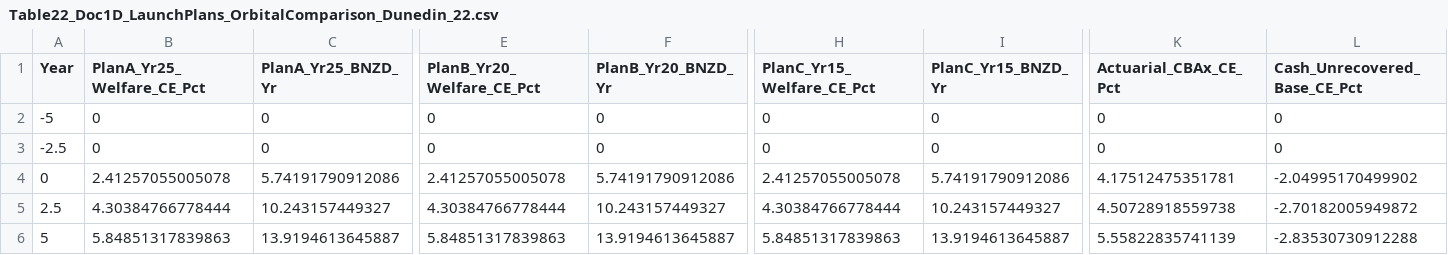
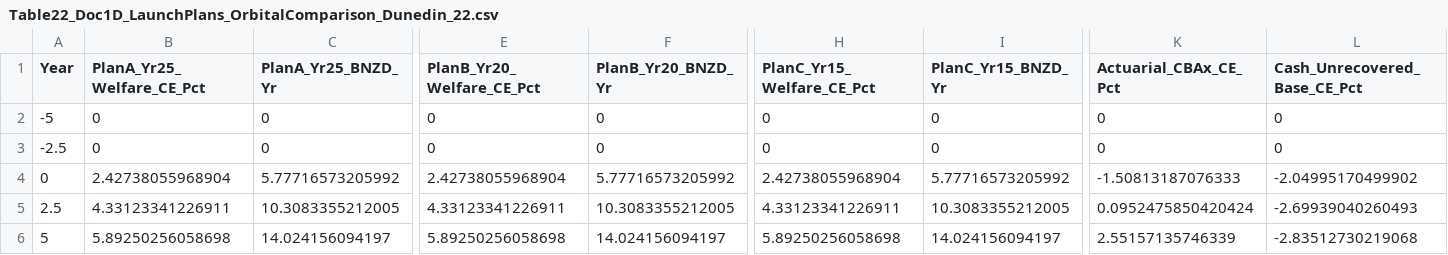
Before and after one commit to MichaelTiemann/IGWelfare, a CSV file: Output_NZ_4Region_Intergen/Table22_Doc1D_LaunchPlans_OrbitalComparison_Dunedin_22.csv, drawn as a sheet; only a part is shown, gaps mark what is left out; the diff covers the shown part only; the diff names each change by its address in the sheet, - before the commit and + after, or states it on an @@ line.

Commit message:
Checkpoint complete; armada launch is in

```diff
--- a/Output_NZ_4Region_Intergen/Table22_Doc1D_LaunchPlans_OrbitalComparison_Dunedin_22.csv
+++ b/Output_NZ_4Region_Intergen/Table22_Doc1D_LaunchPlans_OrbitalComparison_Dunedin_22.csv
-B4 (PlanA_Yr25_Welfare_CE_Pct): 2.41257055005078
+B4 (PlanA_Yr25_Welfare_CE_Pct): 2.42738055968904
-C4 (PlanA_Yr25_BNZD_Yr): 5.74191790912086
+C4 (PlanA_Yr25_BNZD_Yr): 5.77716573205992
-E4 (PlanB_Yr20_Welfare_CE_Pct): 2.41257055005078
+E4 (PlanB_Yr20_Welfare_CE_Pct): 2.42738055968904
-F4 (PlanB_Yr20_BNZD_Yr): 5.74191790912086
+F4 (PlanB_Yr20_BNZD_Yr): 5.77716573205992
-H4 (PlanC_Yr15_Welfare_CE_Pct): 2.41257055005078
+H4 (PlanC_Yr15_Welfare_CE_Pct): 2.42738055968904
-I4 (PlanC_Yr15_BNZD_Yr): 5.74191790912086
+I4 (PlanC_Yr15_BNZD_Yr): 5.77716573205992
-K4 (Actuarial_CBAx_CE_Pct): 4.17512475351781
+K4 (Actuarial_CBAx_CE_Pct): -1.50813187076333
-B5 (PlanA_Yr25_Welfare_CE_Pct): 4.30384766778444
+B5 (PlanA_Yr25_Welfare_CE_Pct): 4.33123341226911
-C5 (PlanA_Yr25_BNZD_Yr): 10.243157449327
+C5 (PlanA_Yr25_BNZD_Yr): 10.3083355212005
-E5 (PlanB_Yr20_Welfare_CE_Pct): 4.30384766778444
+E5 (PlanB_Yr20_Welfare_CE_Pct): 4.33123341226911
-F5 (PlanB_Yr20_BNZD_Yr): 10.243157449327
+F5 (PlanB_Yr20_BNZD_Yr): 10.3083355212005
-H5 (PlanC_Yr15_Welfare_CE_Pct): 4.30384766778444
+H5 (PlanC_Yr15_Welfare_CE_Pct): 4.33123341226911
-I5 (PlanC_Yr15_BNZD_Yr): 10.243157449327
+I5 (PlanC_Yr15_BNZD_Yr): 10.3083355212005
-K5 (Actuarial_CBAx_CE_Pct): 4.50728918559738
+K5 (Actuarial_CBAx_CE_Pct): 0.0952475850420424
-L5 (Cash_Unrecovered_Base_CE_Pct): -2.70182005949872
+L5 (Cash_Unrecovered_Base_CE_Pct): -2.69939040260493
-B6 (PlanA_Yr25_Welfare_CE_Pct): 5.84851317839863
+B6 (PlanA_Yr25_Welfare_CE_Pct): 5.89250256058698
-C6 (PlanA_Yr25_BNZD_Yr): 13.9194613645887
+C6 (PlanA_Yr25_BNZD_Yr): 14.024156094197
-E6 (PlanB_Yr20_Welfare_CE_Pct): 5.84851317839863
+E6 (PlanB_Yr20_Welfare_CE_Pct): 5.89250256058698
-F6 (PlanB_Yr20_BNZD_Yr): 13.9194613645887
+F6 (PlanB_Yr20_BNZD_Yr): 14.024156094197
-H6 (PlanC_Yr15_Welfare_CE_Pct): 5.84851317839863
+H6 (PlanC_Yr15_Welfare_CE_Pct): 5.89250256058698
-I6 (PlanC_Yr15_BNZD_Yr): 13.9194613645887
+I6 (PlanC_Yr15_BNZD_Yr): 14.024156094197
-K6 (Actuarial_CBAx_CE_Pct): 5.55822835741139
+K6 (Actuarial_CBAx_CE_Pct): 2.55157135746339
-L6 (Cash_Unrecovered_Base_CE_Pct): -2.83530730912288
+L6 (Cash_Unrecovered_Base_CE_Pct): -2.83512730219068
```
Also changed, not shown: 164 edited cells elsewhere in this file, 35 other files.
